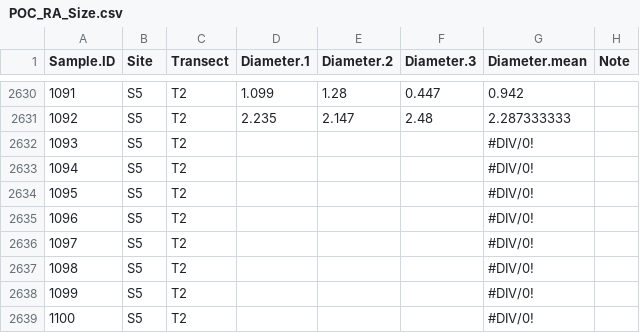
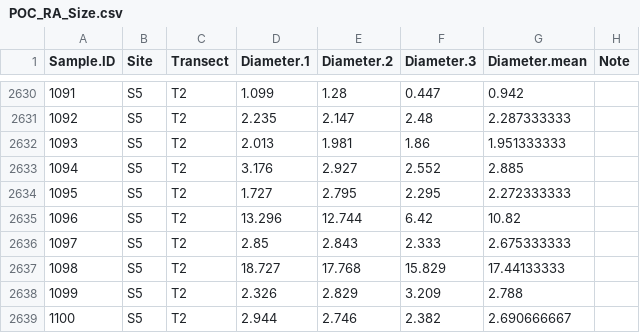
Before and after one commit to PierrickHarnay/Pocillopora-Lagoon-Abundance, a CSV file: Data/POC_RA_Size.csv, drawn as a sheet; only a part is shown, gaps mark what is left out; the diff covers the shown part only.

Commit message:
add data size for site 5 t2

```diff
--- a/Data/POC_RA_Size.csv
+++ b/Data/POC_RA_Size.csv
@@ -2631,9 +2631,9 @@ Sample.ID,Site,Transect,Diameter.1,Diameter.2,Diameter.3,Diameter.mean,Note
 1092,S5,T2,2.235,2.147,2.48,2.287333333,
-1093,S5,T2,,,,#DIV/0!,
-1094,S5,T2,,,,#DIV/0!,
-1095,S5,T2,,,,#DIV/0!,
-1096,S5,T2,,,,#DIV/0!,
-1097,S5,T2,,,,#DIV/0!,
-1098,S5,T2,,,,#DIV/0!,
-1099,S5,T2,,,,#DIV/0!,
-1100,S5,T2,,,,#DIV/0!,
+1093,S5,T2,2.013,1.981,1.86,1.951333333,
+1094,S5,T2,3.176,2.927,2.552,2.885,
+1095,S5,T2,1.727,2.795,2.295,2.272333333,
+1096,S5,T2,13.296,12.744,6.42,10.82,
+1097,S5,T2,2.85,2.843,2.333,2.675333333,
+1098,S5,T2,18.727,17.768,15.829,17.44133333,
+1099,S5,T2,2.326,2.829,3.209,2.788,
+1100,S5,T2,2.944,2.746,2.382,2.690666667,
```
Also changed, not shown: 120 edited cells elsewhere in this file, 1 other file.
